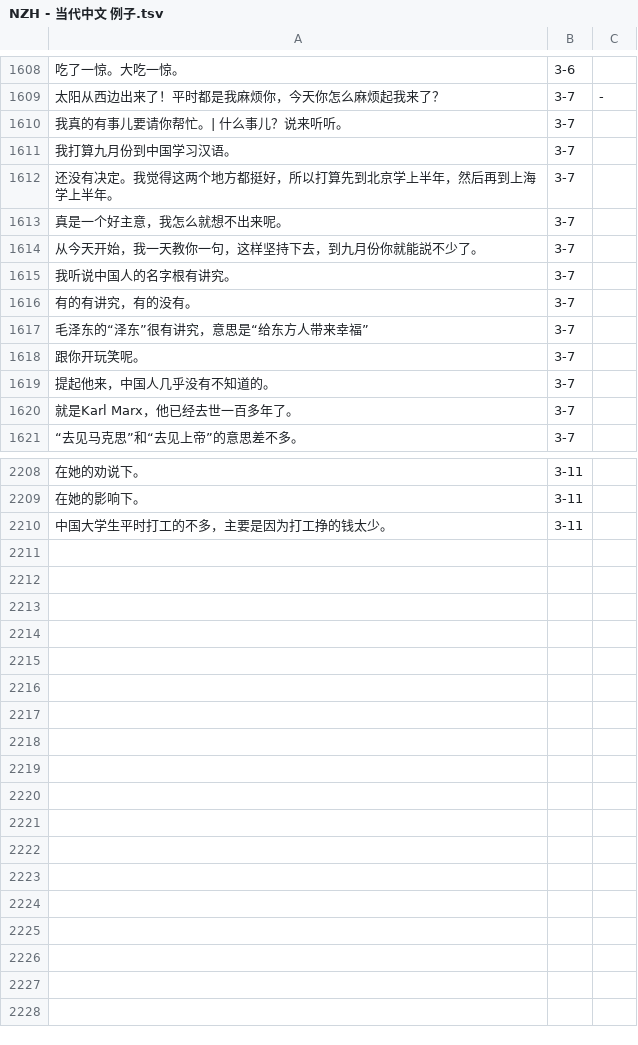
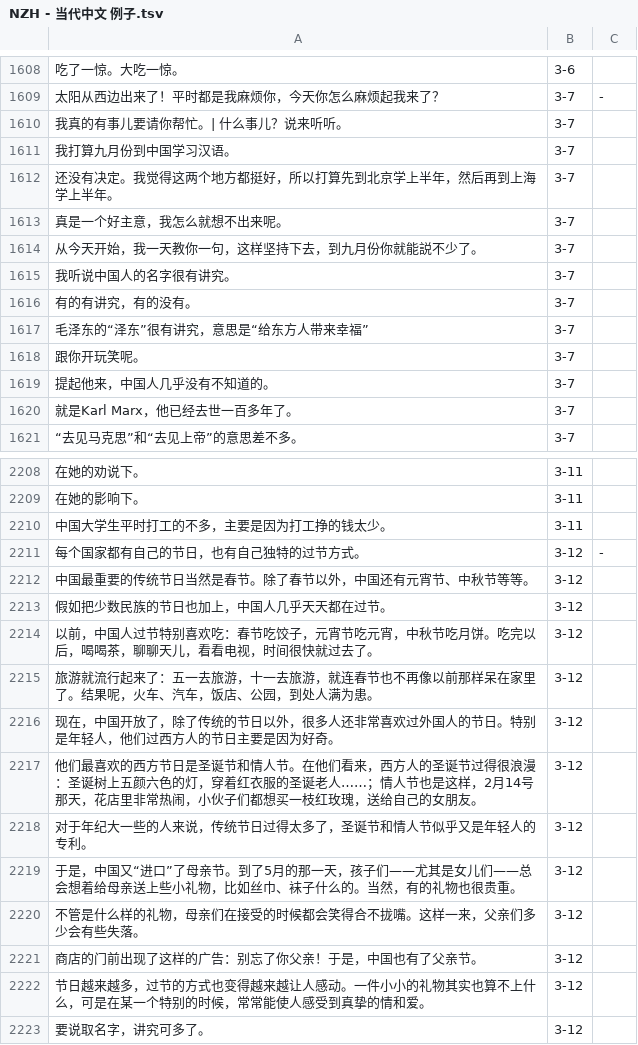
Before and after one commit to jdwebdev/chinois, a TSV file: tsv/NZH - 当代中文 例子.tsv, drawn as a sheet; only a part is shown, gaps mark what is left out.

```diff
--- a/tsv/NZH - 当代中文 例子.tsv
+++ b/tsv/NZH - 当代中文 例子.tsv
@@ -1614,3 +1614,3 @@
 从今天开始，我一天教你一句，这样坚持下去，到九月份你就能説不少了。	3-7	
-我听说中国人的名字根有讲究。	3-7	
+我听说中国人的名字很有讲究。	3-7	
 有的有讲究，有的没有。	3-7	
@@ -2210 +2210,14 @@
 中国大学生平时打工的不多，主要是因为打工挣的钱太少。	3-11	
+每个国家都有自己的节日，也有自己独特的过节方式。	3-12	-
+中国最重要的传统节日当然是春节。除了春节以外，中国还有元宵节、中秋节等等。	3-12	
+假如把少数民族的节日也加上，中国人几乎天天都在过节。	3-12	
+以前，中国人过节特别喜欢吃：春节吃饺子，元宵节吃元宵，中秋节吃月饼。吃完以后，喝喝茶，聊聊天儿，看看电视，时间很快就过去了。	3-12	
+旅游就流行起来了：五一去旅游，十一去旅游，就连春节也不再像以前那样呆在家里了。结果呢，火车、汽车，饭店、公园，到处人满为患。	3-12	
+现在，中国开放了，除了传统的节日以外，很多人还非常喜欢过外国人的节日。特别是年轻人，他们过西方人的节日主要是因为好奇。	3-12	
+他们最喜欢的西方节日是圣诞节和情人节。在他们看来，西方人的圣诞节过得很浪漫：圣诞树上五颜六色的灯，穿着红衣服的圣诞老人……；情人节也是这样，2月14号那天，花店里非常热闹，小伙子们都想买一枝红玫瑰，送给自己的女朋友。	3-12	
+对于年纪大一些的人来说，传统节日过得太多了，圣诞节和情人节似乎又是年轻人的专利。	3-12	
+于是，中国又“进口”了母亲节。到了5月的那一天，孩子们——尤其是女儿们——总会想着给母亲送上些小礼物，比如丝巾、袜子什么的。当然，有的礼物也很贵重。	3-12	
+不管是什么样的礼物，母亲们在接受的时候都会笑得合不拢嘴。这样一来，父亲们多少会有些失落。	3-12	
+商店的门前出现了这样的广告：别忘了你父亲！于是，中国也有了父亲节。	3-12	
+节日越来越多，过节的方式也变得越来越让人感动。一件小小的礼物其实也算不上什么，可是在某一个特别的时候，常常能使人感受到真挚的情和爱。	3-12	
+要说取名字，讲究可多了。	3-12	
```
Also changed, not shown: tsv/NZH - 当代中文 汉字.tsv, tsv/NZH - 当代中文 课文.tsv, 3 other files.
